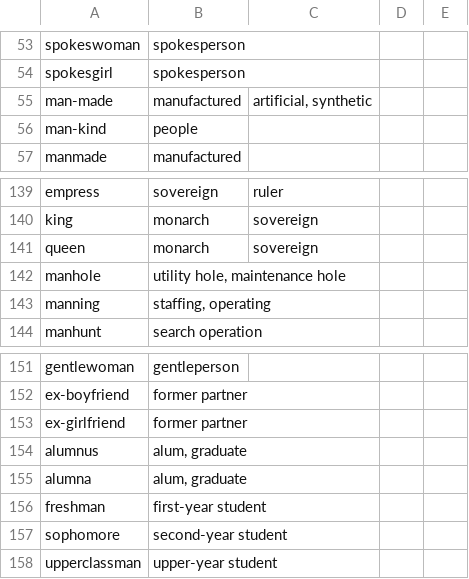
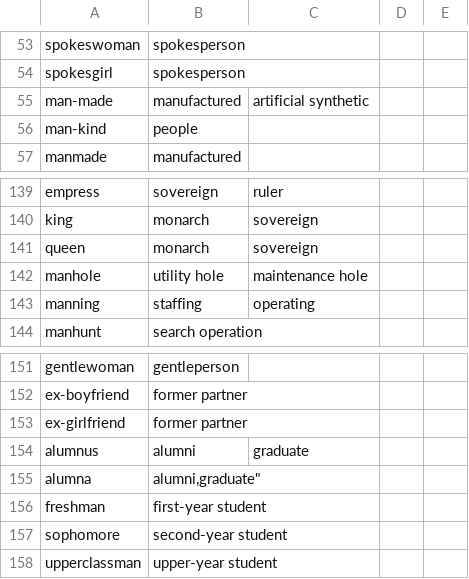
Before and after one commit to Fair-Write/Server-Side, a CSV file: gendered_terms.csv, drawn as a sheet; only a part is shown, gaps mark what is left out; the diff names each change by its address in the sheet, - before the commit and + after, or states it on an @@ line.

Commit message:
fix: correct formatting of gender term csv

```diff
--- a/gendered_terms.csv
+++ b/gendered_terms.csv
-C55: artificial, synthetic
+C55: artificial synthetic
-B142: utility hole, maintenance hole
+B142: utility hole
-C142: (empty)
+C142: maintenance hole
-B143: staffing, operating
+B143: staffing
-C143: (empty)
+C143: operating
-B154: alum, graduate
+B154: alumni
-C154: (empty)
+C154: graduate
-B155: alum, graduate
+B155: alumni,graduate"
```
